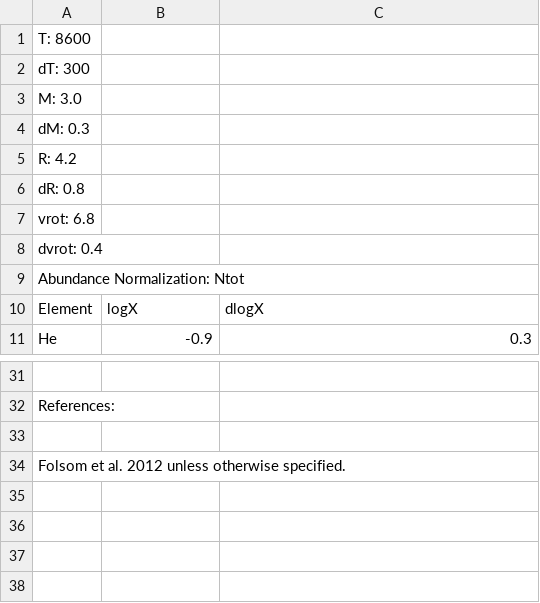
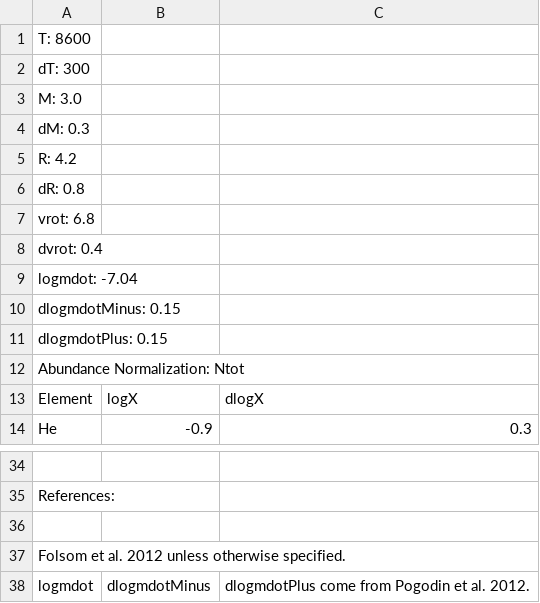
Before and after one commit to adamjermyn/CAMstars, a CSV file: Data/Accreting Stars/HD101412.csv, drawn as a sheet; only a part is shown, gaps mark what is left out; the diff names each change by its address in the sheet, - before the commit and + after, or states it on an @@ line.

```diff
--- a/Data/Accreting Stars/HD101412.csv
+++ b/Data/Accreting Stars/HD101412.csv
+row 9: logmdot: -7.04
+row 10: dlogmdotMinus: 0.15
+row 11: dlogmdotPlus: 0.15
+row 38: logmdot | dlogmdotMinus | dlogmdotPlus come from Pogodin et al. 2012.
```
Also changed, not shown: Data/Accreting Stars/HD 278937.csv, Data/Accreting Stars/HD179218.csv, 13 other files.
